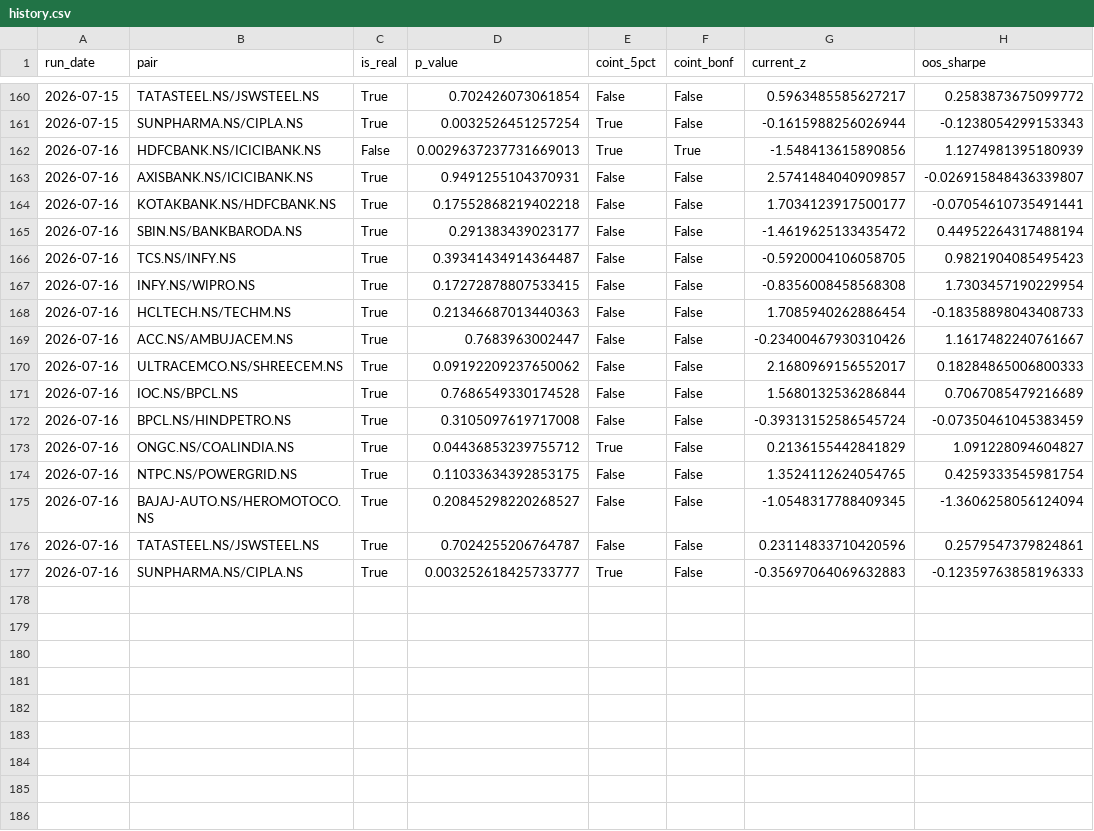
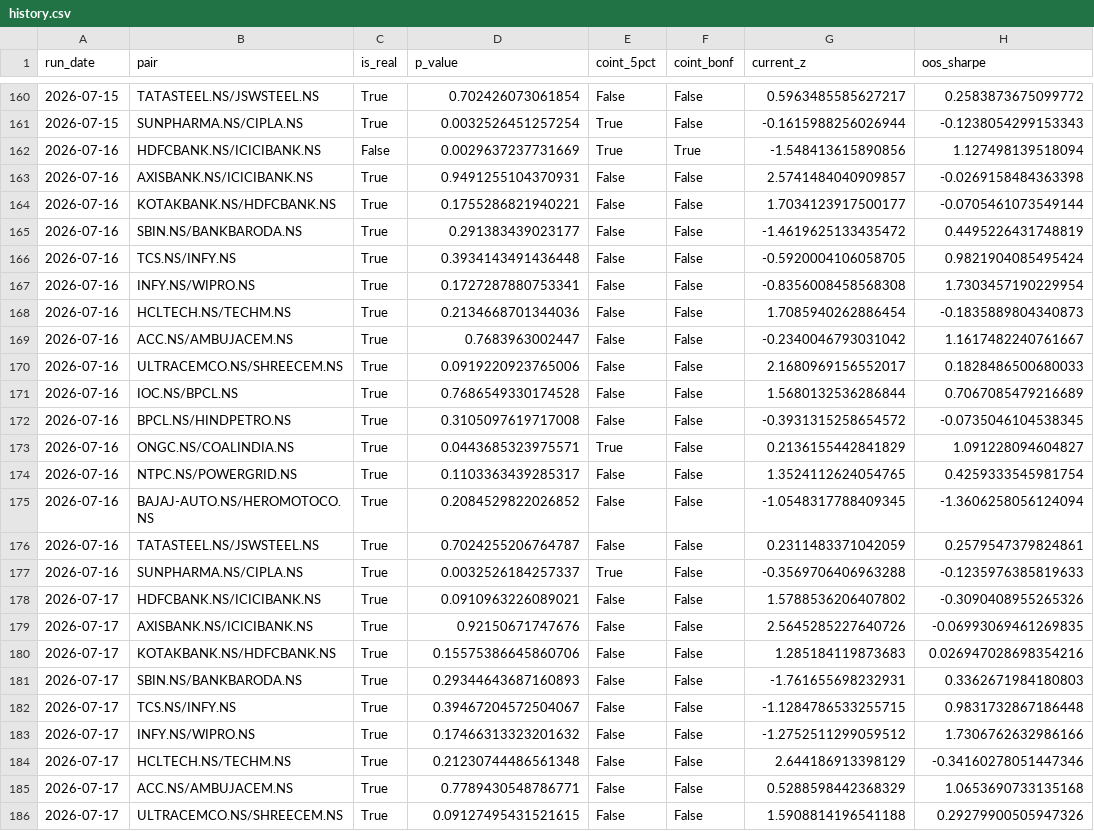
Before and after one commit to maddymohammad/INDIAN-PAIR-SCANNER-STOCK-PROJECT, a CSV file: reports/history.csv, drawn as a sheet; only a part is shown, gaps mark what is left out; the diff covers the shown part only.

```diff
--- a/reports/history.csv
+++ b/reports/history.csv
@@ -161,17 +161,26 @@ run_date,pair,is_real,p_value,coint_5pct,coint_bonf,current_z,oos_sharpe
 2026-07-15,SUNPHARMA.NS/CIPLA.NS,True,0.0032526451257254,True,False,-0.1615988256026944,-0.1238054299153343
-2026-07-16,HDFCBANK.NS/ICICIBANK.NS,False,0.0029637237731669013,True,True,-1.548413615890856,1.1274981395180939
-2026-07-16,AXISBANK.NS/ICICIBANK.NS,True,0.9491255104370931,False,False,2.5741484040909857,-0.026915848436339807
-2026-07-16,KOTAKBANK.NS/HDFCBANK.NS,True,0.17552868219402218,False,False,1.7034123917500177,-0.07054610735491441
-2026-07-16,SBIN.NS/BANKBARODA.NS,True,0.291383439023177,False,False,-1.4619625133435472,0.44952264317488194
-2026-07-16,TCS.NS/INFY.NS,True,0.39341434914364487,False,False,-0.5920004106058705,0.9821904085495423
-2026-07-16,INFY.NS/WIPRO.NS,True,0.17272878807533415,False,False,-0.8356008458568308,1.7303457190229954
-2026-07-16,HCLTECH.NS/TECHM.NS,True,0.21346687013440363,False,False,1.7085940262886454,-0.18358898043408733
-2026-07-16,ACC.NS/AMBUJACEM.NS,True,0.7683963002447,False,False,-0.23400467930310426,1.1617482240761667
-2026-07-16,ULTRACEMCO.NS/SHREECEM.NS,True,0.09192209237650062,False,False,2.1680969156552017,0.18284865006800333
+2026-07-16,HDFCBANK.NS/ICICIBANK.NS,False,0.0029637237731669,True,True,-1.548413615890856,1.127498139518094
+2026-07-16,AXISBANK.NS/ICICIBANK.NS,True,0.9491255104370931,False,False,2.5741484040909857,-0.0269158484363398
+2026-07-16,KOTAKBANK.NS/HDFCBANK.NS,True,0.1755286821940221,False,False,1.7034123917500177,-0.0705461073549144
+2026-07-16,SBIN.NS/BANKBARODA.NS,True,0.291383439023177,False,False,-1.4619625133435472,0.4495226431748819
+2026-07-16,TCS.NS/INFY.NS,True,0.3934143491436448,False,False,-0.5920004106058705,0.9821904085495424
+2026-07-16,INFY.NS/WIPRO.NS,True,0.1727287880753341,False,False,-0.8356008458568308,1.7303457190229954
+2026-07-16,HCLTECH.NS/TECHM.NS,True,0.2134668701344036,False,False,1.7085940262886454,-0.1835889804340873
+2026-07-16,ACC.NS/AMBUJACEM.NS,True,0.7683963002447,False,False,-0.2340046793031042,1.1617482240761667
+2026-07-16,ULTRACEMCO.NS/SHREECEM.NS,True,0.0919220923765006,False,False,2.1680969156552017,0.1828486500680033
 2026-07-16,IOC.NS/BPCL.NS,True,0.7686549330174528,False,False,1.5680132536286844,0.7067085479216689
-2026-07-16,BPCL.NS/HINDPETRO.NS,True,0.3105097619717008,False,False,-0.39313152586545724,-0.07350461045383459
-2026-07-16,ONGC.NS/COALINDIA.NS,True,0.04436853239755712,True,False,0.2136155442841829,1.091228094604827
-2026-07-16,NTPC.NS/POWERGRID.NS,True,0.11033634392853175,False,False,1.3524112624054765,0.4259333545981754
-2026-07-16,BAJAJ-AUTO.NS/HEROMOTOCO.NS,True,0.20845298220268527,False,False,-1.0548317788409345,-1.3606258056124094
-2026-07-16,TATASTEEL.NS/JSWSTEEL.NS,True,0.7024255206764787,False,False,0.23114833710420596,0.2579547379824861
-2026-07-16,SUNPHARMA.NS/CIPLA.NS,True,0.003252618425733777,True,False,-0.35697064069632883,-0.12359763858196333
+2026-07-16,BPCL.NS/HINDPETRO.NS,True,0.3105097619717008,False,False,-0.3931315258654572,-0.0735046104538345
+2026-07-16,ONGC.NS/COALINDIA.NS,True,0.0443685323975571,True,False,0.2136155442841829,1.091228094604827
+2026-07-16,NTPC.NS/POWERGRID.NS,True,0.1103363439285317,False,False,1.3524112624054765,0.4259333545981754
+2026-07-16,BAJAJ-AUTO.NS/HEROMOTOCO.NS,True,0.2084529822026852,False,False,-1.0548317788409345,-1.3606258056124094
+2026-07-16,TATASTEEL.NS/JSWSTEEL.NS,True,0.7024255206764787,False,False,0.2311483371042059,0.2579547379824861
+2026-07-16,SUNPHARMA.NS/CIPLA.NS,True,0.0032526184257337,True,False,-0.3569706406963288,-0.1235976385819633
+2026-07-17,HDFCBANK.NS/ICICIBANK.NS,True,0.0910963226089021,False,False,1.5788536206407802,-0.3090408955265326
+2026-07-17,AXISBANK.NS/ICICIBANK.NS,True,0.92150671747676,False,False,2.5645285227640726,-0.06993069461269835
+2026-07-17,KOTAKBANK.NS/HDFCBANK.NS,True,0.15575386645860706,False,False,1.285184119873683,0.026947028698354216
+2026-07-17,SBIN.NS/BANKBARODA.NS,True,0.29344643687160893,False,False,-1.761655698232931,0.3362671984180803
+2026-07-17,TCS.NS/INFY.NS,True,0.39467204572504067,False,False,-1.1284786533255715,0.9831732867186448
+2026-07-17,INFY.NS/WIPRO.NS,True,0.17466313323201632,False,False,-1.2752511299059512,1.7306762632986166
+2026-07-17,HCLTECH.NS/TECHM.NS,True,0.21230744486561348,False,False,2.644186913398129,-0.34160278051447346
+2026-07-17,ACC.NS/AMBUJACEM.NS,True,0.7789430548786771,False,False,0.5288598442368329,1.0653690733135168
+2026-07-17,ULTRACEMCO.NS/SHREECEM.NS,True,0.09127495431521615,False,False,1.5908814196541188,0.29279900505947326
```
Also changed, not shown: 7 added rows and 1 edited cell elsewhere in this file, 17 other files.
